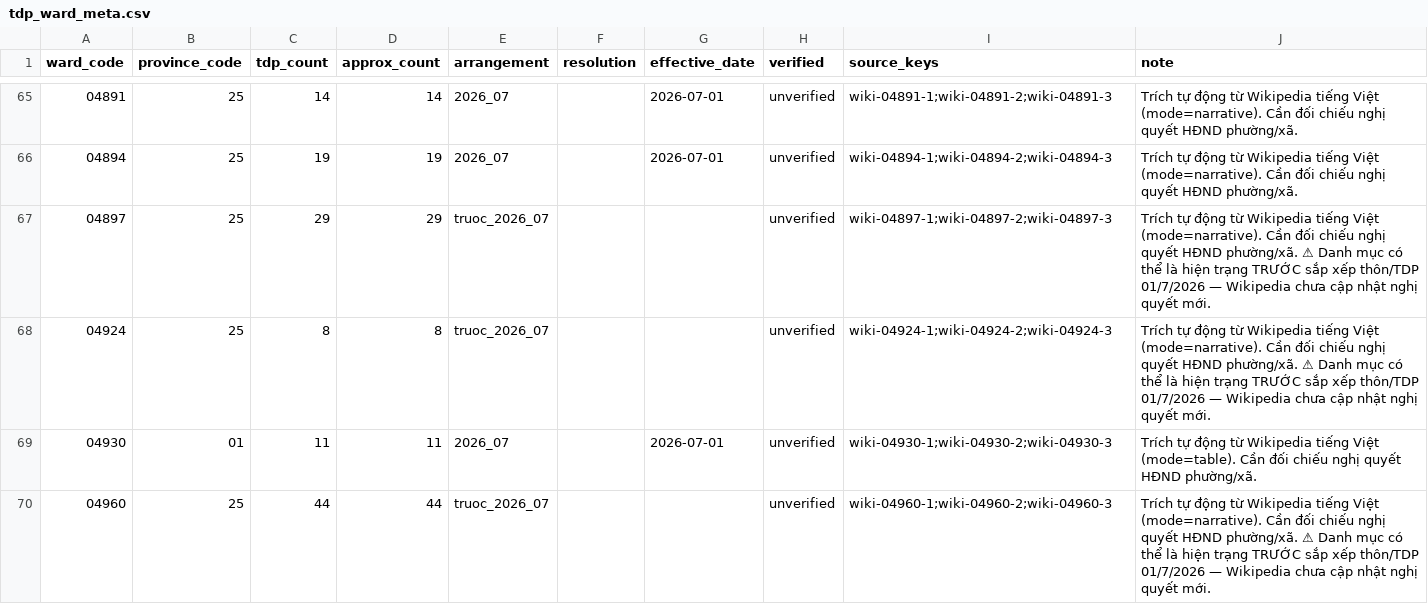
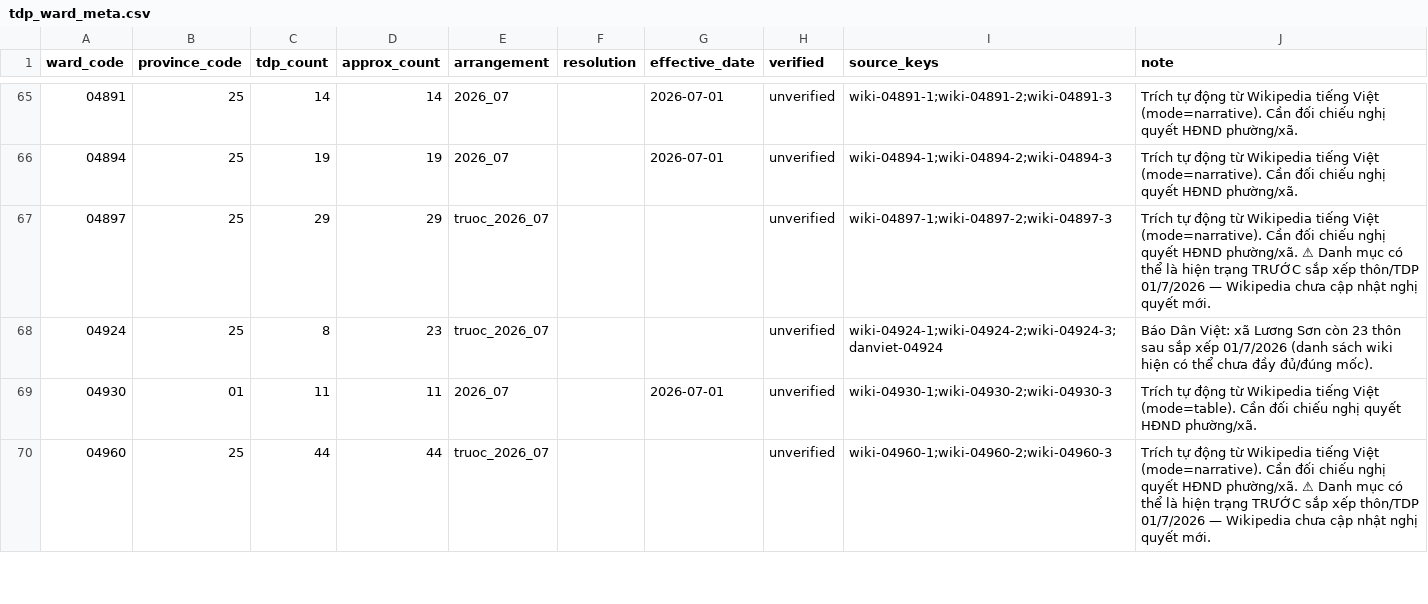
Before and after one commit to LacGO/VietNamTDP, a CSV file: data/tdp_ward_meta.csv, drawn as a sheet; only a part is shown, gaps mark what is left out; the diff covers the shown part only; the diff names each change by its address in the sheet, - before the commit and + after, or states it on an @@ line.

```diff
--- a/data/tdp_ward_meta.csv
+++ b/data/tdp_ward_meta.csv
-D68 (approx_count): 8
+D68 (approx_count): 23
-I68 (source_keys): wiki-04924-1;wiki-04924-2;wiki-04924-3
+I68 (source_keys): wiki-04924-1;wiki-04924-2;wiki-04924-3;danviet-04924
-J68 (note): Trích tự động từ Wikipedia tiếng Việt (mode=narrative). Cần đối chiếu nghị quyết HĐND phường/xã. ⚠ Danh mục có thể là hiện trạng TRƯỚC sắp xếp thôn/TDP 01/7/2026 — Wikipedia chưa cập nhật nghị quyết mới.
+J68 (note): Báo Dân Việt: xã Lương Sơn còn 23 thôn sau sắp xếp 01/7/2026 (danh sách wiki hiện có thể chưa đầy đủ/đúng mốc).
```
Also changed, not shown: 10 edited cells elsewhere in this file, data/tdp.csv, data/tdp_sources.csv, 10 other files.
